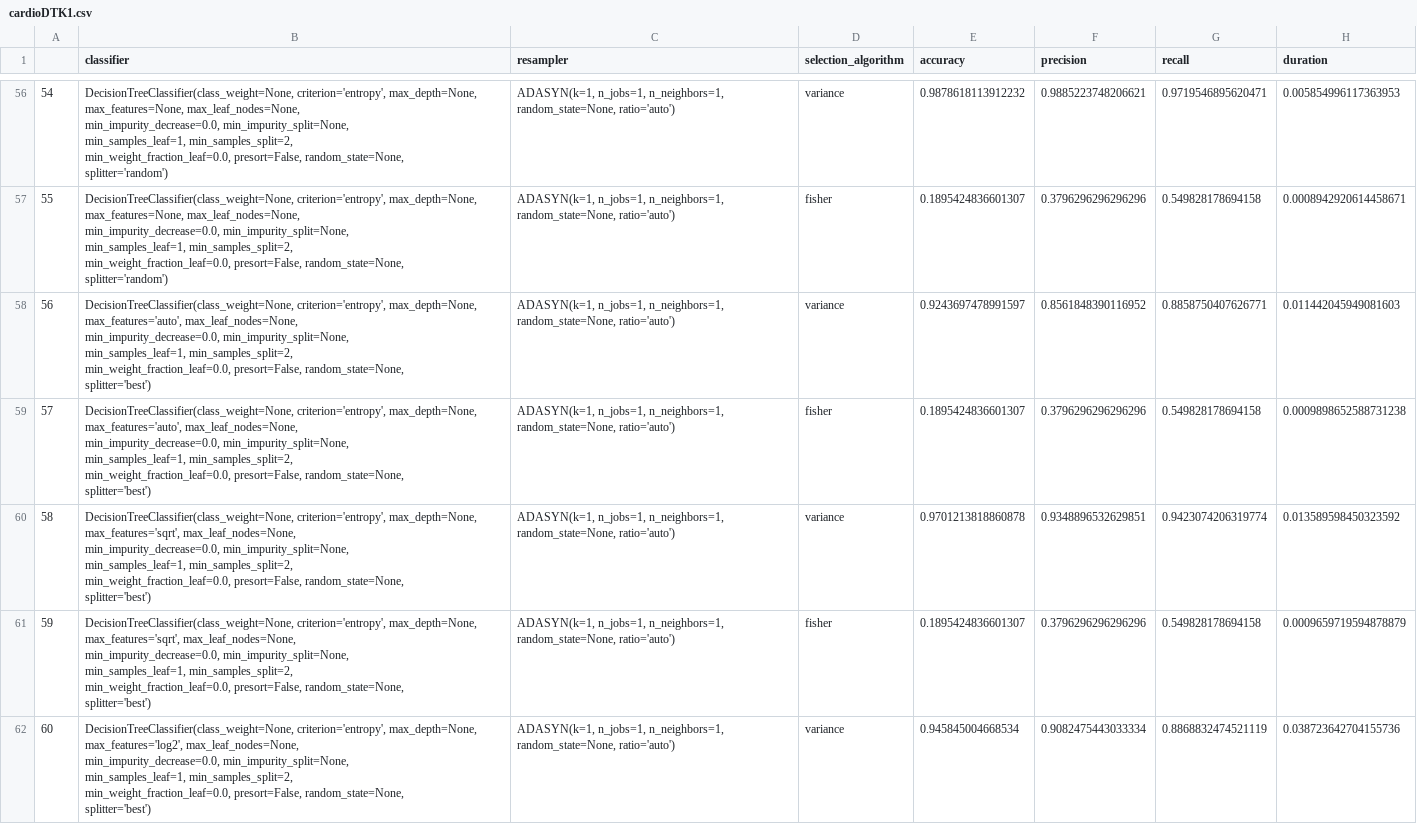
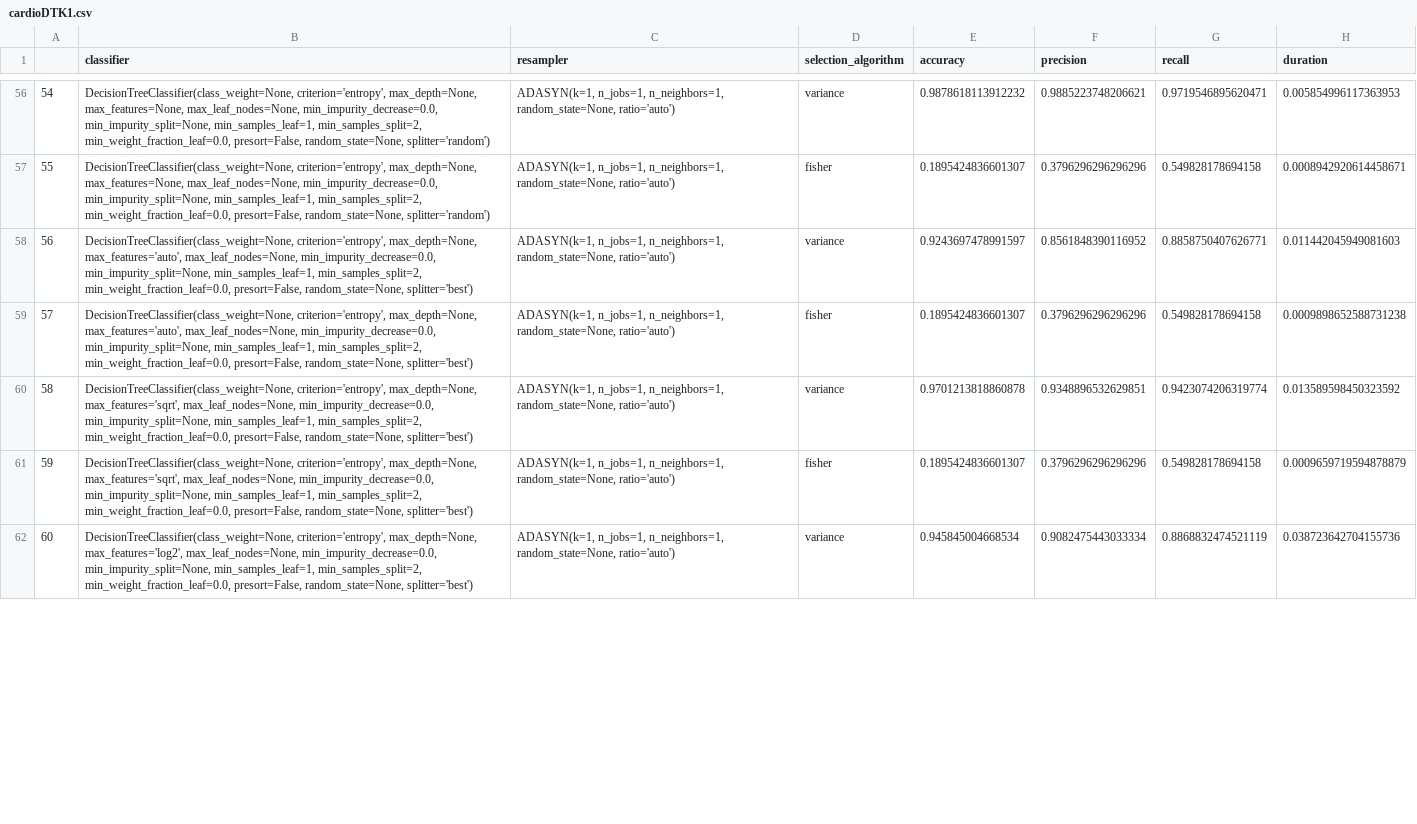
Before and after one commit to JanNowski/Oversampling, a CSV file: results/cardio/cardioDTK1.csv, drawn as a sheet; only a part is shown, gaps mark what is left out; ↵ is a line break in a cell; the diff covers the shown part only; the diff names each change by its address in the sheet, - before the commit and + after, or states it on an @@ line.

```diff
--- a/results/cardio/cardioDTK1.csv
+++ b/results/cardio/cardioDTK1.csv
-B56:B57 (classifier): …random_state=None, ↵ splitter='random')
+B56:B57 (classifier): …random_state=None, splitter='random')
-B58:B59 (classifier): …random_state=None, ↵ splitter='best')
+B58:B59 (classifier): …random_state=None, splitter='best')
-B60:B61 (classifier): …random_state=None, ↵ splitter='best')
+B60:B61 (classifier): …random_state=None, splitter='best')
-B62 (classifier): …random_state=None, ↵ splitter='best')
+B62 (classifier): …random_state=None, splitter='best')
```
Also changed, not shown: 121 edited cells elsewhere in this file, results/abalone/resultsDTK5.csv, results/abalone/resultsKNeighborsK5.csv, 11 other files.
